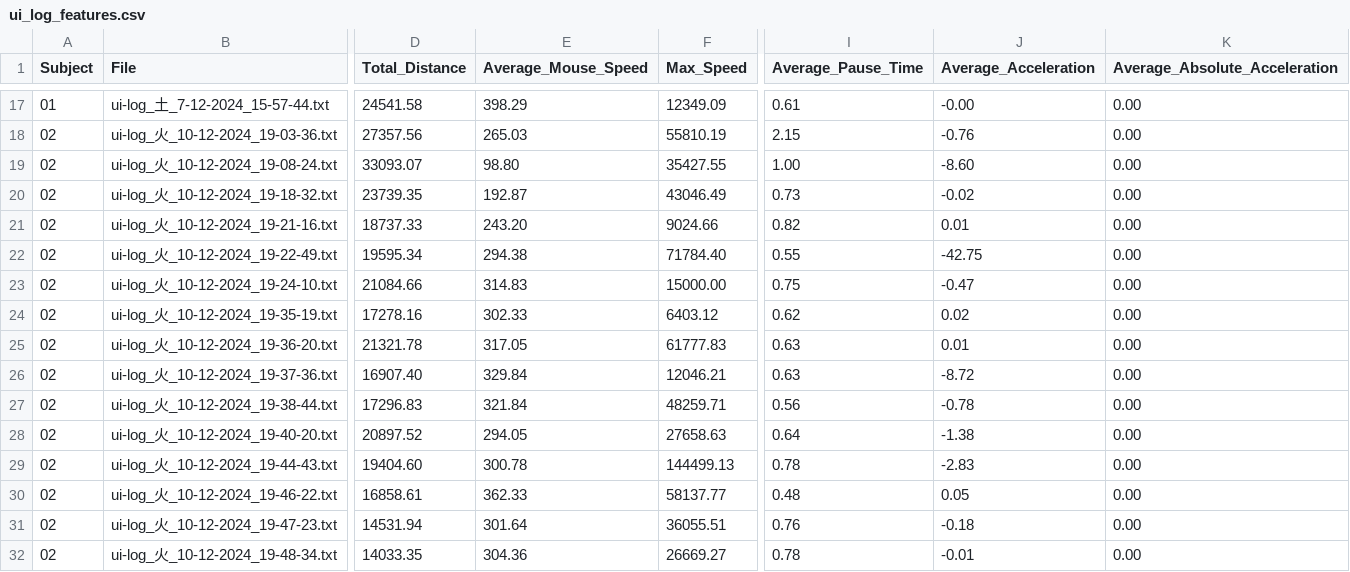
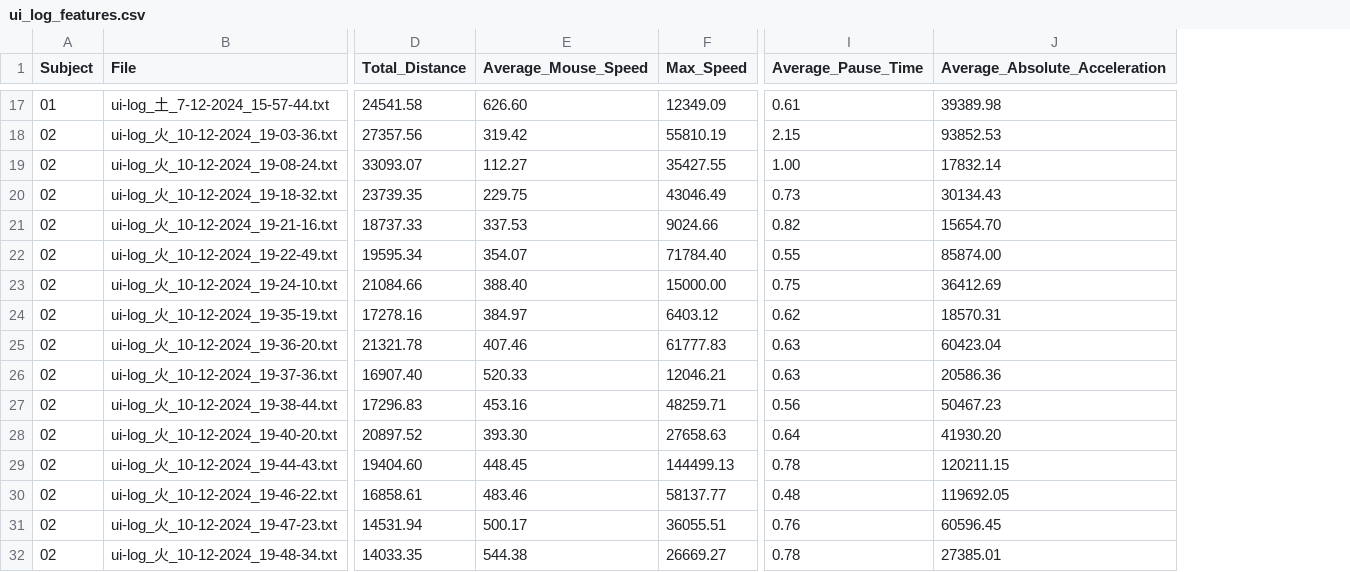
Before and after one commit to RakiPanda/ui-log_ExtractValues, a CSV file: ui_log_features.csv, drawn as a sheet; only a part is shown, gaps mark what is left out; removed rows and columns are numbered as before the commit, all else as after; the diff covers the shown part only; the diff names each change by its address in the sheet, - before the commit and + after, or states it on an @@ line.

Commit message:
calculate_average_speed_マウスイベントが連続する場合にのみ速度を算出するように修正

```diff
--- a/ui_log_features.csv
+++ b/ui_log_features.csv
-column J (Average_Acceleration), rows 17-32: -0.00 | -0.76 | -8.60 | -0.02 | 0.01 | -42.75 | -0.47 | 0.02 | 0.01 | -8.72 | -0.78 | -1.38 | -2.83 | 0.05 | -0.18 | -0.01
-E17 (Average_Mouse_Speed): 398.29
+E17 (Average_Mouse_Speed): 626.60
-J17 (Average_Absolute_Acceleration): 0.00
+J17 (Average_Absolute_Acceleration): 39389.98
-E18 (Average_Mouse_Speed): 265.03
+E18 (Average_Mouse_Speed): 319.42
-J18 (Average_Absolute_Acceleration): 0.00
+J18 (Average_Absolute_Acceleration): 93852.53
-E19 (Average_Mouse_Speed): 98.80
+E19 (Average_Mouse_Speed): 112.27
-J19 (Average_Absolute_Acceleration): 0.00
+J19 (Average_Absolute_Acceleration): 17832.14
-E20 (Average_Mouse_Speed): 192.87
+E20 (Average_Mouse_Speed): 229.75
-J20 (Average_Absolute_Acceleration): 0.00
+J20 (Average_Absolute_Acceleration): 30134.43
-E21 (Average_Mouse_Speed): 243.20
+E21 (Average_Mouse_Speed): 337.53
-J21 (Average_Absolute_Acceleration): 0.00
+J21 (Average_Absolute_Acceleration): 15654.70
-E22 (Average_Mouse_Speed): 294.38
+E22 (Average_Mouse_Speed): 354.07
-J22 (Average_Absolute_Acceleration): 0.00
+J22 (Average_Absolute_Acceleration): 85874.00
-E23 (Average_Mouse_Speed): 314.83
+E23 (Average_Mouse_Speed): 388.40
-J23 (Average_Absolute_Acceleration): 0.00
+J23 (Average_Absolute_Acceleration): 36412.69
-E24 (Average_Mouse_Speed): 302.33
+E24 (Average_Mouse_Speed): 384.97
-J24 (Average_Absolute_Acceleration): 0.00
+J24 (Average_Absolute_Acceleration): 18570.31
-E25 (Average_Mouse_Speed): 317.05
+E25 (Average_Mouse_Speed): 407.46
-J25 (Average_Absolute_Acceleration): 0.00
+J25 (Average_Absolute_Acceleration): 60423.04
-E26 (Average_Mouse_Speed): 329.84
+E26 (Average_Mouse_Speed): 520.33
-J26 (Average_Absolute_Acceleration): 0.00
+J26 (Average_Absolute_Acceleration): 20586.36
-E27 (Average_Mouse_Speed): 321.84
+E27 (Average_Mouse_Speed): 453.16
-J27 (Average_Absolute_Acceleration): 0.00
+J27 (Average_Absolute_Acceleration): 50467.23
-E28 (Average_Mouse_Speed): 294.05
+E28 (Average_Mouse_Speed): 393.30
-J28 (Average_Absolute_Acceleration): 0.00
+J28 (Average_Absolute_Acceleration): 41930.20
-E29 (Average_Mouse_Speed): 300.78
+E29 (Average_Mouse_Speed): 448.45
-J29 (Average_Absolute_Acceleration): 0.00
+J29 (Average_Absolute_Acceleration): 120211.15
-E30 (Average_Mouse_Speed): 362.33
+E30 (Average_Mouse_Speed): 483.46
-J30 (Average_Absolute_Acceleration): 0.00
+J30 (Average_Absolute_Acceleration): 119692.05
-E31 (Average_Mouse_Speed): 301.64
+E31 (Average_Mouse_Speed): 500.17
-J31 (Average_Absolute_Acceleration): 0.00
+J31 (Average_Absolute_Acceleration): 60596.45
-E32 (Average_Mouse_Speed): 304.36
+E32 (Average_Mouse_Speed): 544.38
-J32 (Average_Absolute_Acceleration): 0.00
+J32 (Average_Absolute_Acceleration): 27385.01
```
Also changed, not shown: 64 edited cells elsewhere in this file, 1 other file.
